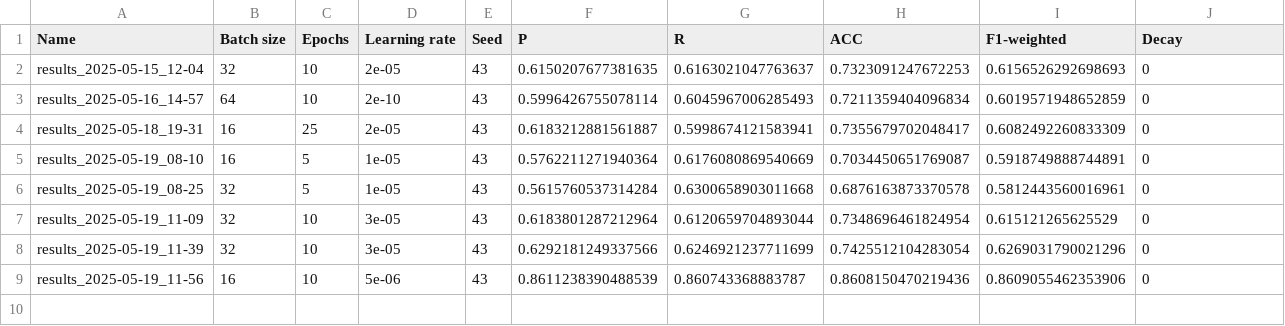
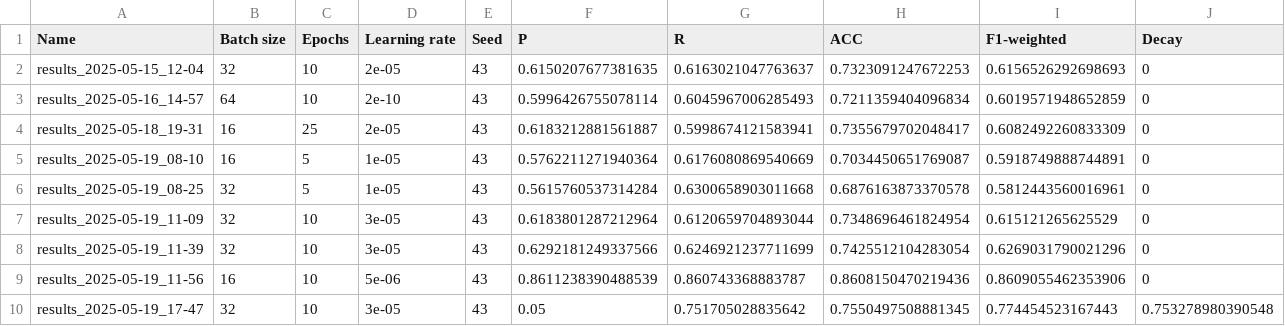
Before and after one commit to Ovoland/Deep_Learning_grp21, a CSV file: results/results.csv, drawn as a sheet; the diff names each change by its address in the sheet, - before the commit and + after, or states it on an @@ line.

Commit message:
Trained with bacth size 32 and lr 3e05

```diff
--- a/results/results.csv
+++ b/results/results.csv
+row 10: results_2025-05-19_17-47 | 32 | 10 | 3e-05 | 43 | 0.05 | 0.751705028835642 | 0.7550497508881345 | 0.774454523167443 | 0.753278980390548
```
Also changed, not shown: 4 other files.
